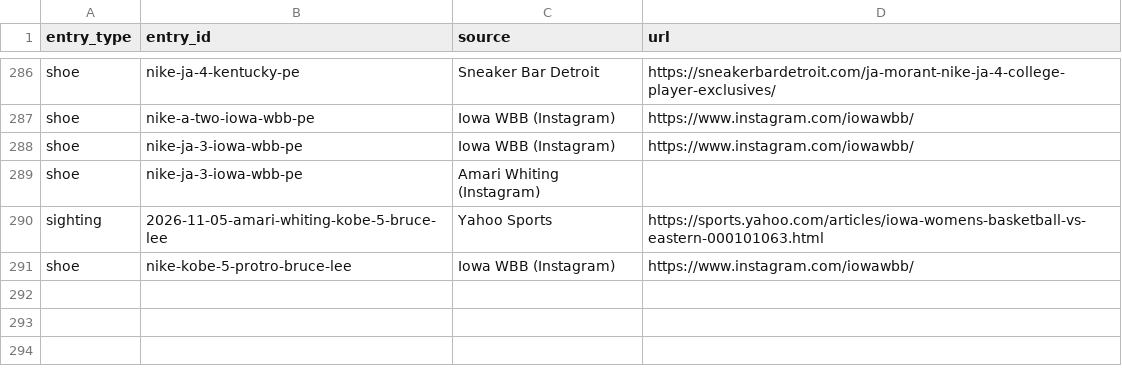
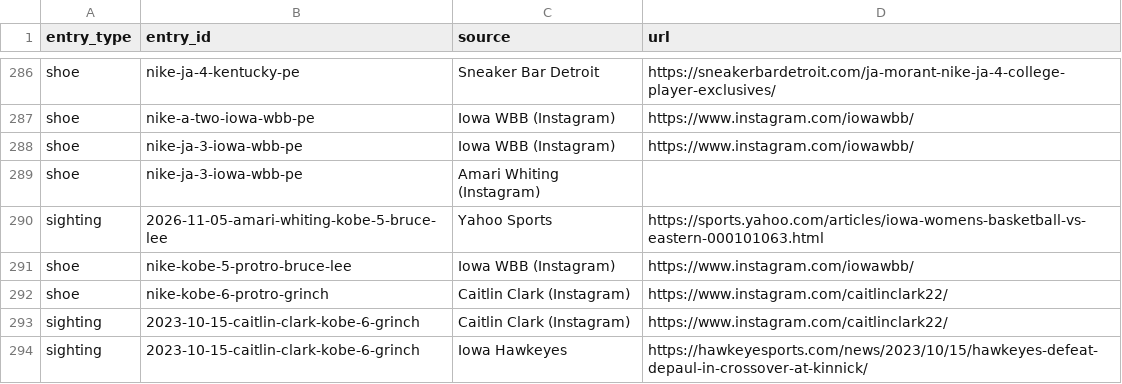
Before and after one commit to elcarrillo/wbb_kicks, a CSV file: data/sources.csv, drawn as a sheet; only a part is shown, gaps mark what is left out.

Commit message:
Add Caitlin Clark Kobe 6 Grinch at Crossover at Kinnick; fix Holy Cross row quoting

```diff
--- a/data/sources.csv
+++ b/data/sources.csv
@@ -291 +291,4 @@ sighting,2026-11-05-amari-whiting-kobe-5-bruce-lee,Yahoo Sports,https://sports.y
 shoe,nike-kobe-5-protro-bruce-lee,Iowa WBB (Instagram),https://www.instagram.com/iowawbb/
+shoe,nike-kobe-6-protro-grinch,Caitlin Clark (Instagram),https://www.instagram.com/caitlinclark22/
+sighting,2023-10-15-caitlin-clark-kobe-6-grinch,Caitlin Clark (Instagram),https://www.instagram.com/caitlinclark22/
+sighting,2023-10-15-caitlin-clark-kobe-6-grinch,Iowa Hawkeyes,https://hawkeyesports.com/news/2023/10/15/hawkeyes-defeat-depaul-in-crossover-at-kinnick/
```
Also changed, not shown: data/photos.csv, data/shoes.csv, 3 other files.
